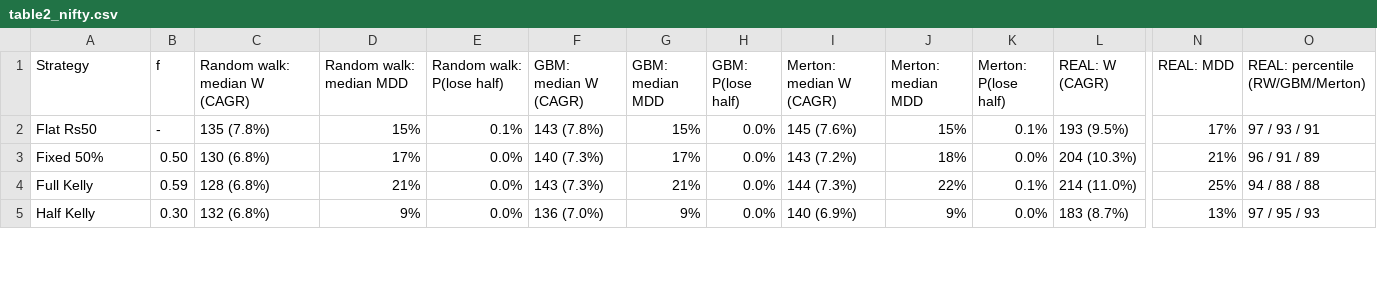
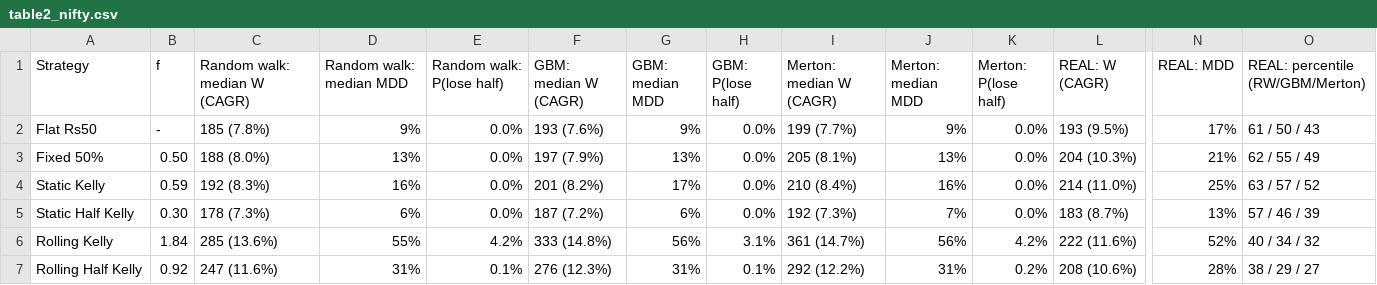
Before and after one commit to spaceeramaster07/asm, a CSV file: results/tables/table2_nifty.csv, drawn as a sheet; only a part is shown, gaps mark what is left out; removed rows and columns are numbered as before the commit, all else as after; rows hold the shown columns only; the diff covers the shown part only; the diff names each change by its address in the sheet, - before the commit and + after, or states it on an @@ line.

```diff
--- a/results/tables/table2_nifty.csv
+++ b/results/tables/table2_nifty.csv
-C2 (Random walk: median W (CAGR)): 135 (7.8%)
+C2 (Random walk: median W (CAGR)): 185 (7.8%)
-D2 (Random walk: median MDD): 15%
+D2 (Random walk: median MDD): 9%
-E2 (Random walk: P(lose half)): 0.1%
+E2 (Random walk: P(lose half)): 0.0%
-F2 (GBM: median W (CAGR)): 143 (7.8%)
+F2 (GBM: median W (CAGR)): 193 (7.6%)
-G2 (GBM: median MDD): 15%
+G2 (GBM: median MDD): 9%
-I2 (Merton: median W (CAGR)): 145 (7.6%)
+I2 (Merton: median W (CAGR)): 199 (7.7%)
-J2 (Merton: median MDD): 15%
+J2 (Merton: median MDD): 9%
-K2 (Merton: P(lose half)): 0.1%
+K2 (Merton: P(lose half)): 0.0%
-O2 (REAL: percentile (RW/GBM/Merton)): 97 / 93 / 91
+O2 (REAL: percentile (RW/GBM/Merton)): 61 / 50 / 43
-C3 (Random walk: median W (CAGR)): 130 (6.8%)
+C3 (Random walk: median W (CAGR)): 188 (8.0%)
-D3 (Random walk: median MDD): 17%
+D3 (Random walk: median MDD): 13%
-F3 (GBM: median W (CAGR)): 140 (7.3%)
+F3 (GBM: median W (CAGR)): 197 (7.9%)
-G3 (GBM: median MDD): 17%
+G3 (GBM: median MDD): 13%
-I3 (Merton: median W (CAGR)): 143 (7.2%)
+I3 (Merton: median W (CAGR)): 205 (8.1%)
-J3 (Merton: median MDD): 18%
+J3 (Merton: median MDD): 13%
-O3 (REAL: percentile (RW/GBM/Merton)): 96 / 91 / 89
+O3 (REAL: percentile (RW/GBM/Merton)): 62 / 55 / 49
-row 4: Full Kelly | 0.59 | 128 (6.8%) | 21% | 0.0% | 143 (7.3%) | 21% | 0.0% | 144 (7.3%) | 22% | 0.1% | 214 (11.0%) | 25% | 94 / 88 / 88
+row 4: Static Kelly | 0.59 | 192 (8.3%) | 16% | 0.0% | 201 (8.2%) | 17% | 0.0% | 210 (8.4%) | 16% | 0.0% | 214 (11.0%) | 25% | 63 / 57 / 52
-A5 (Strategy): Half Kelly
+A5 (Strategy): Static Half Kelly
-C5 (Random walk: median W (CAGR)): 132 (6.8%)
+C5 (Random walk: median W (CAGR)): 178 (7.3%)
-D5 (Random walk: median MDD): 9%
+D5 (Random walk: median MDD): 6%
-F5 (GBM: median W (CAGR)): 136 (7.0%)
+F5 (GBM: median W (CAGR)): 187 (7.2%)
-G5 (GBM: median MDD): 9%
+G5 (GBM: median MDD): 6%
-I5 (Merton: median W (CAGR)): 140 (6.9%)
+I5 (Merton: median W (CAGR)): 192 (7.3%)
-J5 (Merton: median MDD): 9%
+J5 (Merton: median MDD): 7%
-O5 (REAL: percentile (RW/GBM/Merton)): 97 / 95 / 93
+O5 (REAL: percentile (RW/GBM/Merton)): 57 / 46 / 39
+row 6: Rolling Kelly | 1.84 | 285 (13.6%) | 55% | 4.2% | 333 (14.8%) | 56% | 3.1% | 361 (14.7%) | 56% | 4.2% | 222 (11.6%) | 52% | 40 / 34 / 32
+row 7: Rolling Half Kelly | 0.92 | 247 (11.6%) | 31% | 0.1% | 276 (12.3%) | 31% | 0.1% | 292 (12.2%) | 31% | 0.2% | 208 (10.6%) | 28% | 38 / 29 / 27
```
Also changed, not shown: 20 edited cells elsewhere in this file, results/tables/table1_nifty.csv, results/tables/table1_spx.csv, 44 other files.
